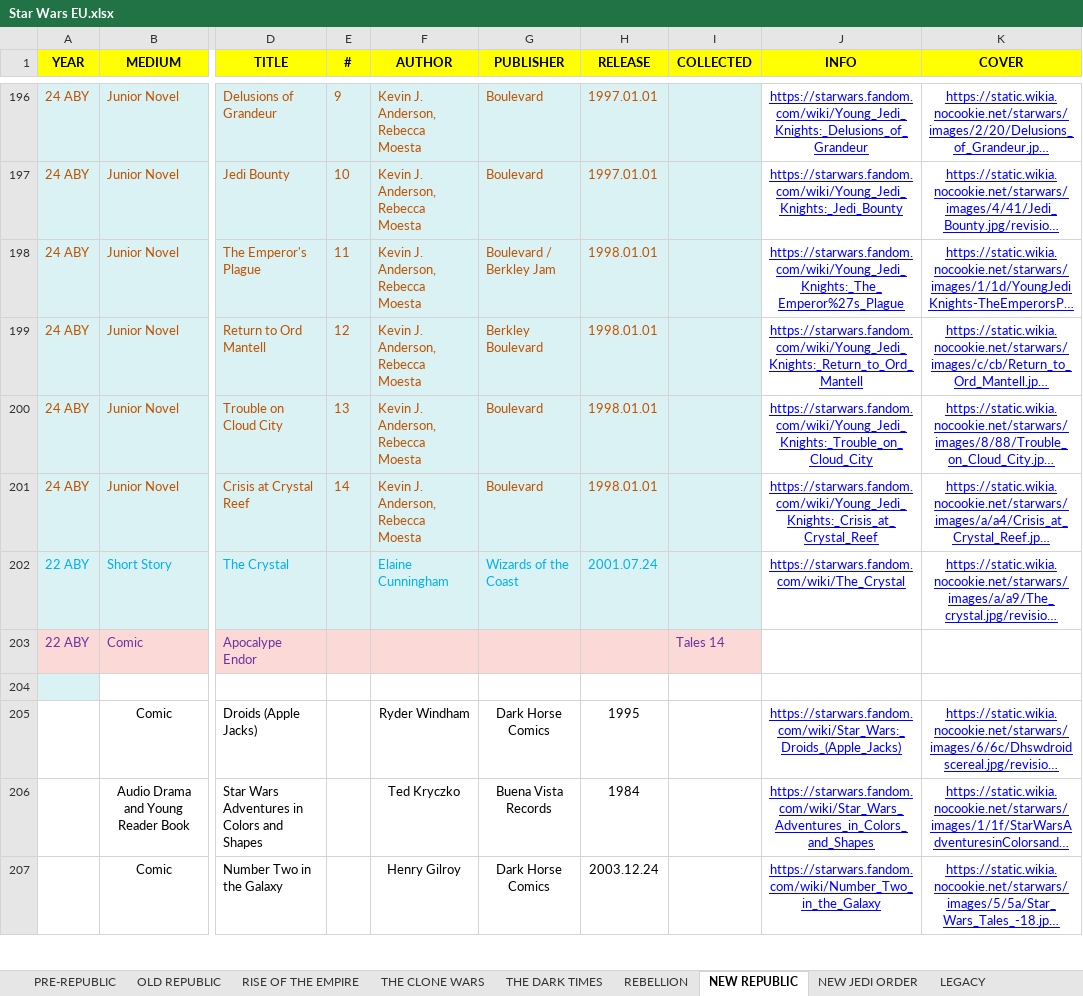
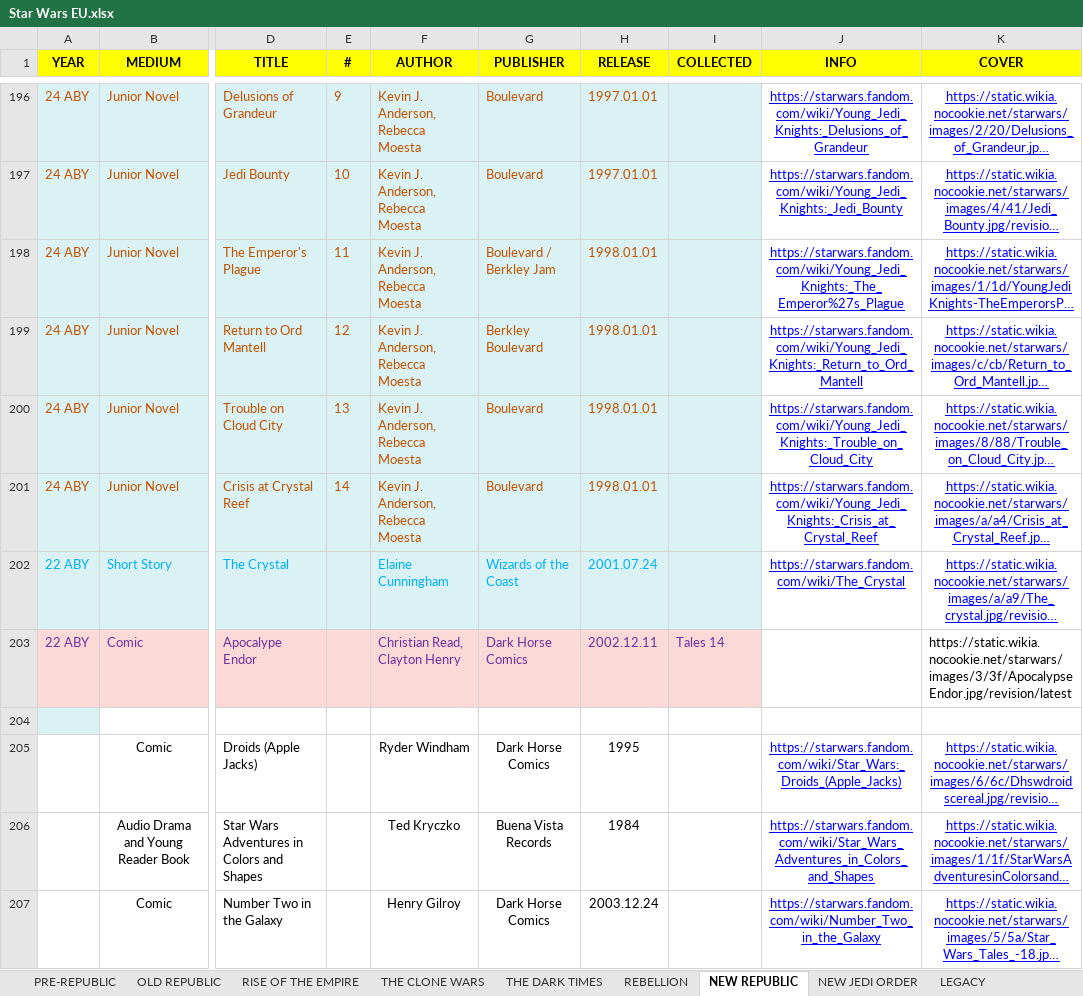
Before and after one commit to adriwankenobi/swdb, an Excel workbook: Star Wars EU.xlsx, sheet NEW REPUBLIC, drawn as a sheet; only a part is shown, gaps mark what is left out; long unchanged cells end in …; values as stored, in another font and other column widths than the file's, no borders; the diff covers the shown part only; the diff names each change by its address in the sheet, - before the commit and + after, or states it on an @@ line.

```diff
--- a/Star Wars EU.xlsx (sheet NEW REPUBLIC)
+++ b/Star Wars EU.xlsx (sheet NEW REPUBLIC)
-F203 (AUTHOR): (empty)
+F203 (AUTHOR): Christian Read, Clayton Henry
-G203 (PUBLISHER): (empty)
+G203 (PUBLISHER): Dark Horse Comics
-H203 (RELEASE): (empty)
+H203 (RELEASE): 2002.12.11
-K203 (COVER): (empty)
+K203 (COVER): https://static.wikia.nocookie.net/starwars/images/3/3f/ApocalypseEndor.jpg/revision/latest
```
Also changed, not shown: 17 edited cells elsewhere in this sheet, sheet REBELLION, sheet THE CLONE WARS, sheet THE DARK TIMES, sheet OLD REPUBLIC, sheet RISE OF THE EMPIRE, 3 other files.
